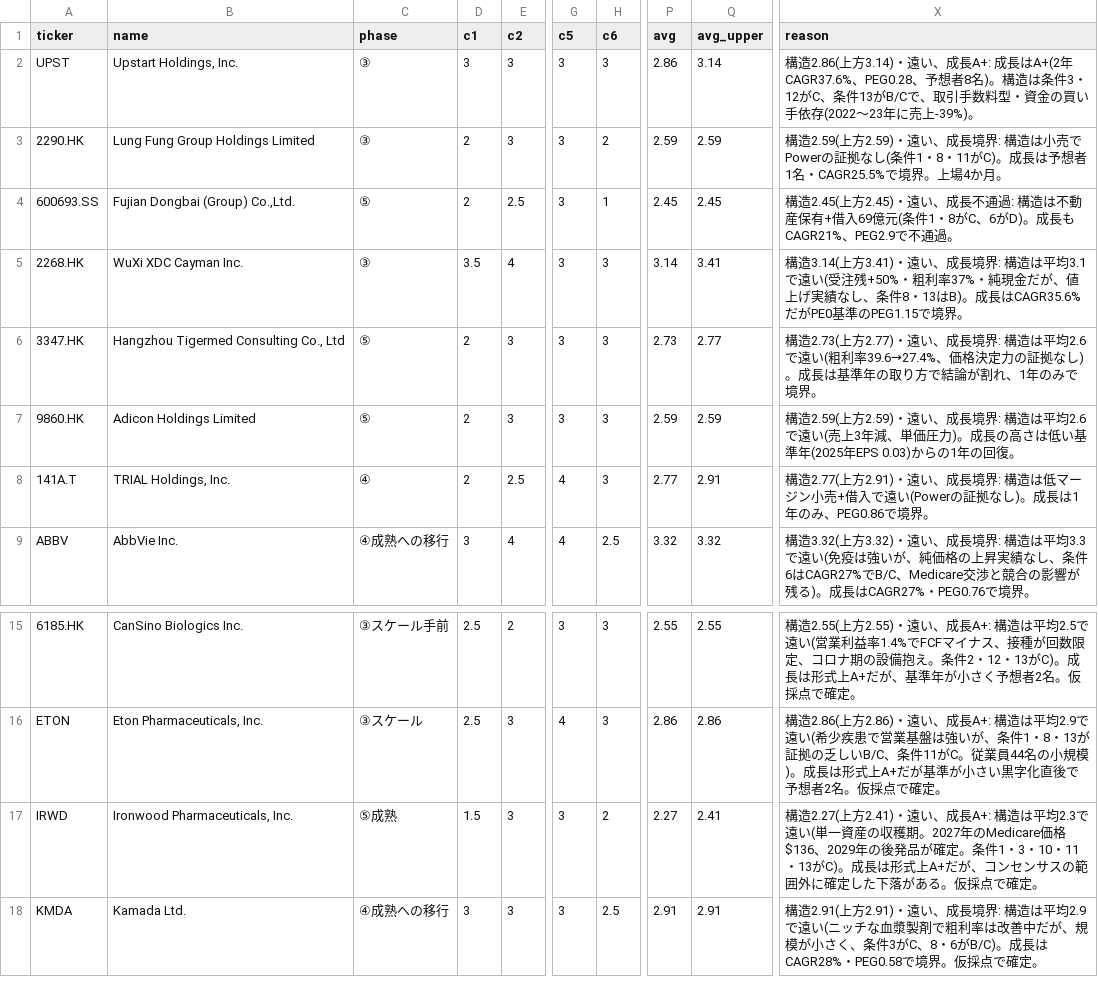
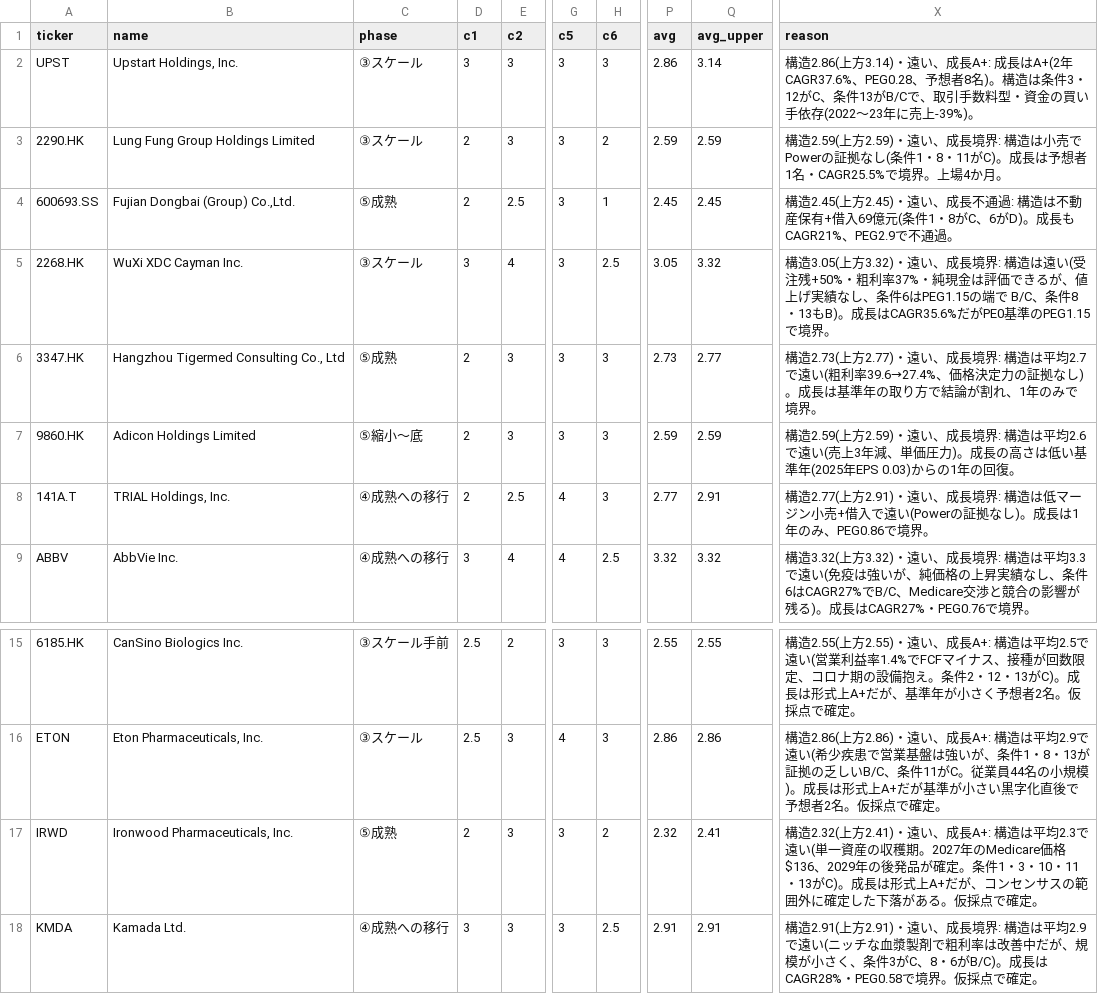
Before and after one commit to fzhmc9vmsh-creator/AI, a CSV file: growth-deck/research/stage1/batch_08.csv, drawn as a sheet; only a part is shown, gaps mark what is left out; the diff names each change by its address in the sheet, - before the commit and + after, or states it on an @@ line.

```diff
--- a/growth-deck/research/stage1/batch_08.csv
+++ b/growth-deck/research/stage1/batch_08.csv
-C2:C3 (phase): ③
+C2:C3 (phase): ③スケール
-C4 (phase): ⑤
+C4 (phase): ⑤成熟
-C5 (phase): ③
+C5 (phase): ③スケール
-D5 (c1): 3.5
+D5 (c1): 3
-H5 (c6): 3
+H5 (c6): 2.5
-P5 (avg): 3.14
+P5 (avg): 3.05
-Q5 (avg_upper): 3.41
+Q5 (avg_upper): 3.32
-X5 (reason): 構造3.14(上方3.41)・遠い、成長境界: 構造は平均3.1で遠い(受注残+50%・粗利率37%・純現金だが、値上げ実績なし、条件8・13はB)。成長…
+X5 (reason): 構造3.05(上方3.32)・遠い、成長境界: 構造は遠い(受注残+50%・粗利率37%・純現金は評価できるが、値上げ実績なし、条件6はPEG1.15の端で B/C、条件8・13もB)。成長…
-C6 (phase): ⑤
+C6 (phase): ⑤成熟
-X6 (reason): …造は平均2.6で遠い(…
+X6 (reason): …造は平均2.7で遠い(…
-C7 (phase): ⑤
+C7 (phase): ⑤縮小〜底
-C8 (phase): ④
+C8 (phase): ④成熟への移行
-D17 (c1): 1.5
+D17 (c1): 2
-P17 (avg): 2.27
+P17 (avg): 2.32
-X17 (reason): 構造2.27(上方2.41)・…
+X17 (reason): 構造2.32(上方2.41)・…
```
Also changed, not shown: growth-deck/research/stage1/summary.csv, 2 other files.
